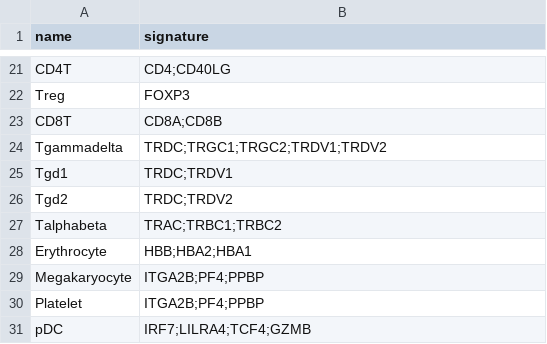
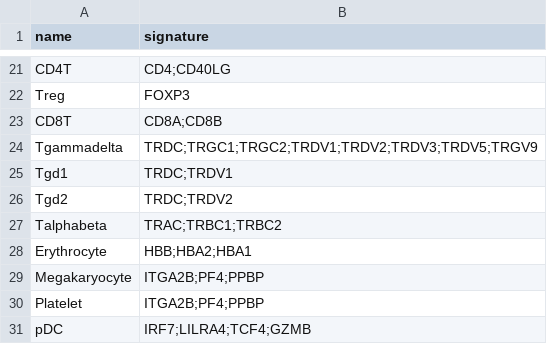
Before and after one commit to carmonalab/scGate_models, a TSV file: human/PBMC/master_table.tsv, drawn as a sheet; only a part is shown, gaps mark what is left out.

```diff
--- a/human/PBMC/master_table.tsv
+++ b/human/PBMC/master_table.tsv
@@ -23,3 +23,3 @@ Treg	FOXP3
 CD8T	CD8A;CD8B
-Tgammadelta	TRDC;TRGC1;TRGC2;TRDV1;TRDV2
+Tgammadelta	TRDC;TRGC1;TRGC2;TRDV1;TRDV2;TRDV3;TRDV5;TRGV9
 Tgd1	TRDC;TRDV1
```
Also changed, not shown: 2 other files.
